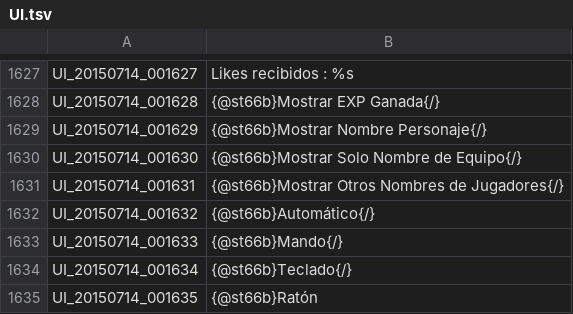
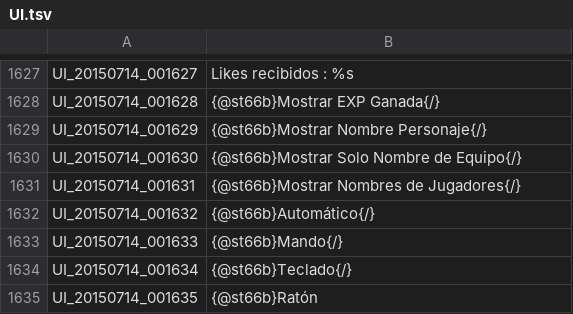
Before and after one commit to dhanict/Spanish-Translation, a TSV file: UI.tsv, drawn as a sheet; only a part is shown, gaps mark what is left out.

Commit message:
Update UI.tsv

```diff
--- a/UI.tsv
+++ b/UI.tsv
@@ -1630,3 +1630,3 @@ UI_20150714_001629	{@st66b}Mostrar Nombre Personaje{/}
 UI_20150714_001630	{@st66b}Mostrar Solo Nombre de Equipo{/}
-UI_20150714_001631	{@st66b}Mostrar Otros Nombres de Jugadores{/}
+UI_20150714_001631	{@st66b}Mostrar Nombres de Jugadores{/}
 UI_20150714_001632	{@st66b}Automático{/}
```
